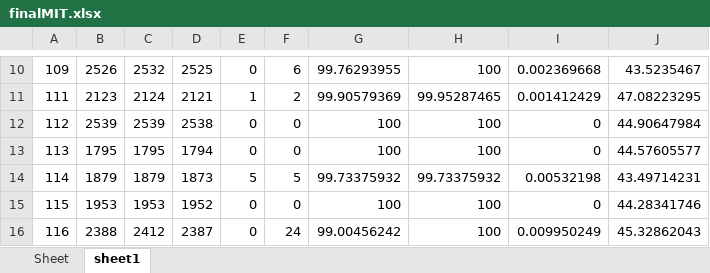
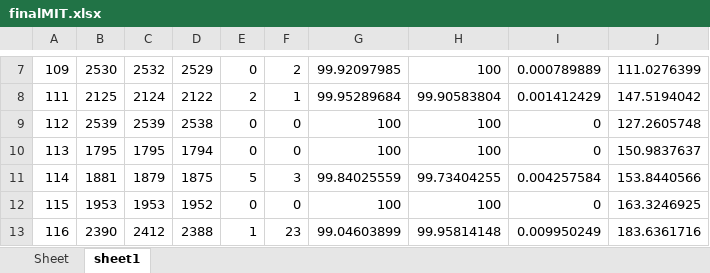
Before and after one commit to devindi99/ECG-beat-detection, an Excel workbook: R peak detection/beatdetection/finalMIT.xlsx, sheet sheet1, drawn as a sheet; only a part is shown, gaps mark what is left out; values as stored, in another font and other column widths than the file's, no borders; addresses are those after the commit; the diff covers the shown part only; the diff names each change by its address in the sheet, - before the commit and + after, or states it on an @@ line.

```diff
--- a/R peak detection/beatdetection/finalMIT.xlsx (sheet sheet1)
+++ b/R peak detection/beatdetection/finalMIT.xlsx (sheet sheet1)
-B7: 2526
+B7: 2530
-D7: 2525
+D7: 2529
-F7: 6
+F7: 2
-G7: 99.76293955
+G7: 99.92097985
-I7: 0.002369668
+I7: 0.000789889
-J7: 43.5235467
+J7: 111.0276399
-B8: 2123
+B8: 2125
-D8: 2121
+D8: 2122
-E8: 1
+E8: 2
-F8: 2
+F8: 1
-G8: 99.90579369
+G8: 99.95289684
-H8: 99.95287465
+H8: 99.90583804
-J8: 47.08223295
+J8: 147.5194042
-J9: 44.90647984
+J9: 127.2605748
-J10: 44.57605577
+J10: 150.9837637
-B11: 1879
+B11: 1881
-D11: 1873
+D11: 1875
-F11: 5
+F11: 3
-G11: 99.73375932
+G11: 99.84025559
-H11: 99.73375932
+H11: 99.73404255
-I11: 0.00532198
+I11: 0.004257584
-J11: 43.49714231
+J11: 153.8440566
-J12: 44.28341746
+J12: 163.3246925
-B13: 2388
+B13: 2390
-D13: 2387
+D13: 2388
-E13: 0
+E13: 1
-F13: 24
+F13: 23
-G13: 99.00456242
+G13: 99.04603899
-H13: 100
+H13: 99.95814148
-J13: 45.32862043
+J13: 183.6361716
```
Also changed, not shown: 4 removed rows and 182 edited cells elsewhere in this sheet, 2 other files.
